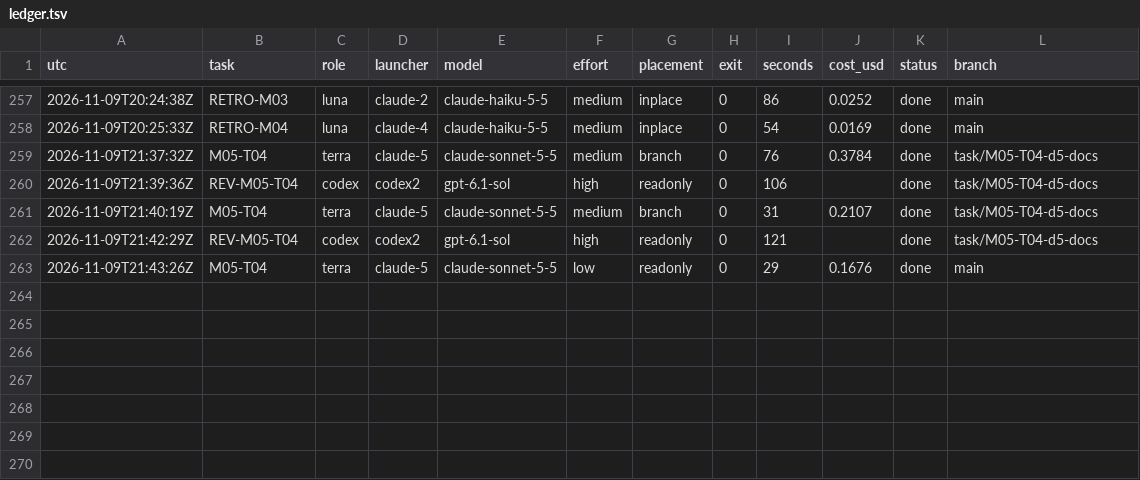
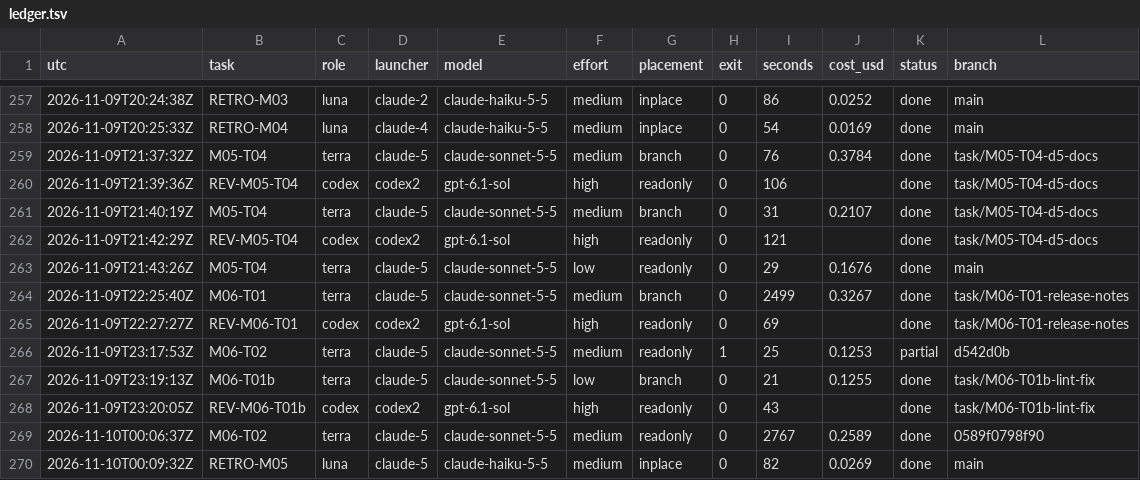
Before and after one commit to magrathean-uk/auditex, a TSV file: .plan/work/ledger.tsv, drawn as a sheet; only a part is shown, gaps mark what is left out; the diff names each change by its address in the sheet, - before the commit and + after, or states it on an @@ line.

Commit message:
chore(plan): checkpoint 94% M06-release-1-4-0
M05 complete (D5 merged and documented; acceptance on 0589f07). Release candidate 0589f07 passed every pre-publication gate (M06-T02): release-check 22617 passed, audit-deps clean, acceptance with 0 replay skips, byte-identical builds, wheel b44935f7..., sdist d1c36aaf.... RETRO-M05 recorded.

```diff
--- a/.plan/work/ledger.tsv
+++ b/.plan/work/ledger.tsv
+row 264: 2026-11-09T22:25:40Z | M06-T01 | terra | claude-5 | claude-sonnet-5-5 | medium | branch | 0 | 2499 | 0.3267 | done | task/M06-T01-release-notes
+row 265: 2026-11-09T22:27:27Z | REV-M06-T01 | codex | codex2 | gpt-6.1-sol | high | readonly | 0 | 69 |  | done | task/M06-T01-release-notes
+row 266: 2026-11-09T23:17:53Z | M06-T02 | terra | claude-5 | claude-sonnet-5-5 | medium | readonly | 1 | 25 | 0.1253 | partial | d542d0b
+row 267: 2026-11-09T23:19:13Z | M06-T01b | terra | claude-5 | claude-sonnet-5-5 | low | branch | 0 | 21 | 0.1255 | done | task/M06-T01b-lint-fix
+row 268: 2026-11-09T23:20:05Z | REV-M06-T01b | codex | codex2 | gpt-6.1-sol | high | readonly | 0 | 43 |  | done | task/M06-T01b-lint-fix
+row 269: 2026-11-10T00:06:37Z | M06-T02 | terra | claude-5 | claude-sonnet-5-5 | medium | readonly | 0 | 2767 | 0.2589 | done | 0589f0798f90
+row 270: 2026-11-10T00:09:32Z | RETRO-M05 | luna | claude-5 | claude-haiku-5-5 | medium | inplace | 0 | 82 | 0.0269 | done | main
```
Also changed, not shown: 17 other files.
